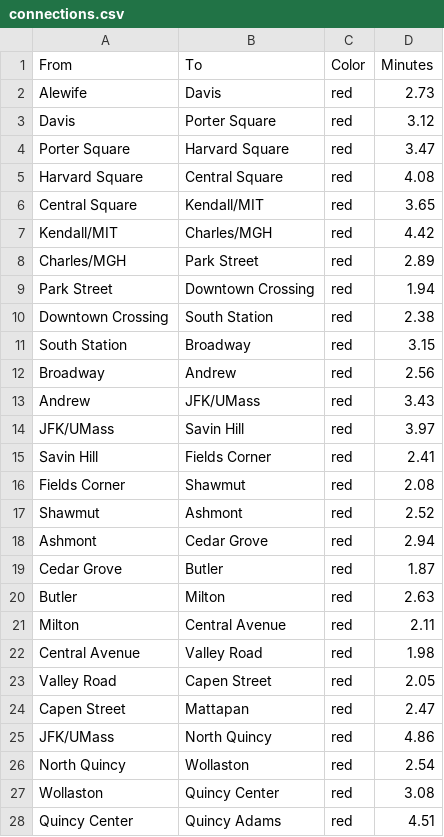
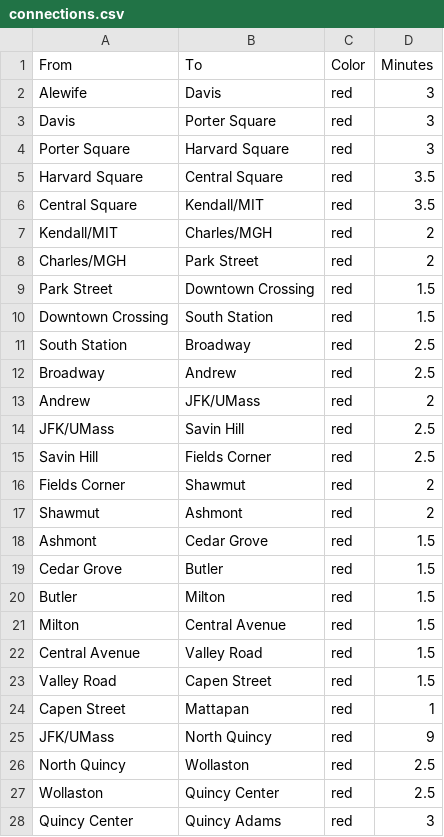
Before and after one commit to MitulNakrani003/DS5110IDMP-Project, a CSV file: connections.csv, drawn as a sheet; only a part is shown; the diff covers the shown part only.

Commit message:
2 connections.csv files, original and new

```diff
--- a/connections.csv
+++ b/connections.csv
@@ -1,28 +1,28 @@
 From,To,Color,Minutes
-Alewife,Davis,red,2.73
-Davis,Porter Square,red,3.12
-Porter Square,Harvard Square,red,3.47
-Harvard Square,Central Square,red,4.08
-Central Square,Kendall/MIT,red,3.65
-Kendall/MIT,Charles/MGH,red,4.42
-Charles/MGH,Park Street,red,2.89
-Park Street,Downtown Crossing,red,1.94
-Downtown Crossing,South Station,red,2.38
-South Station,Broadway,red,3.15
-Broadway,Andrew,red,2.56
-Andrew,JFK/UMass,red,3.43
-JFK/UMass,Savin Hill,red,3.97
-Savin Hill,Fields Corner,red,2.41
-Fields Corner,Shawmut,red,2.08
-Shawmut,Ashmont,red,2.52
-Ashmont,Cedar Grove,red,2.94
-Cedar Grove,Butler,red,1.87
-Butler,Milton,red,2.63
-Milton,Central Avenue,red,2.11
-Central Avenue,Valley Road,red,1.98
-Valley Road,Capen Street,red,2.05
-Capen Street,Mattapan,red,2.47
-JFK/UMass,North Quincy,red,4.86
-North Quincy,Wollaston,red,2.54
-Wollaston,Quincy Center,red,3.08
-Quincy Center,Quincy Adams,red,4.51
+Alewife,Davis,red,3
+Davis,Porter Square,red,3
+Porter Square,Harvard Square,red,3
+Harvard Square,Central Square,red,3.5
+Central Square,Kendall/MIT,red,3.5
+Kendall/MIT,Charles/MGH,red,2
+Charles/MGH,Park Street,red,2
+Park Street,Downtown Crossing,red,1.5
+Downtown Crossing,South Station,red,1.5
+South Station,Broadway,red,2.5
+Broadway,Andrew,red,2.5
+Andrew,JFK/UMass,red,2
+JFK/UMass,Savin Hill,red,2.5
+Savin Hill,Fields Corner,red,2.5
+Fields Corner,Shawmut,red,2
+Shawmut,Ashmont,red,2
+Ashmont,Cedar Grove,red,1.5
+Cedar Grove,Butler,red,1.5
+Butler,Milton,red,1.5
+Milton,Central Avenue,red,1.5
+Central Avenue,Valley Road,red,1.5
+Valley Road,Capen Street,red,1.5
+Capen Street,Mattapan,red,1
+JFK/UMass,North Quincy,red,9
+North Quincy,Wollaston,red,2.5
+Wollaston,Quincy Center,red,2.5
+Quincy Center,Quincy Adams,red,3
```
Also changed, not shown: 1 removed row and 94 edited cells elsewhere in this file, 1 other file.
